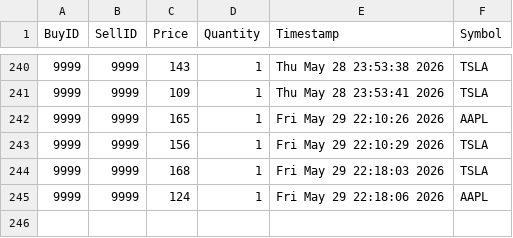
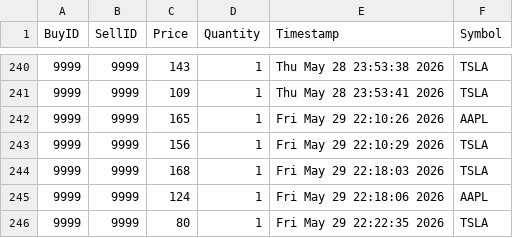
Before and after one commit to nivaanig01/trade-engine, a CSV file: trades.csv, drawn as a sheet; only a part is shown, gaps mark what is left out.

```diff
--- a/trades.csv
+++ b/trades.csv
@@ -245 +245,2 @@ BuyID,SellID,Price,Quantity,Timestamp,Symbol
 9999,9999,124,1,Fri May 29 22:18:06 2026,AAPL
+9999,9999,80,1,Fri May 29 22:22:35 2026,TSLA
```
Also changed, not shown: 2 other files.
